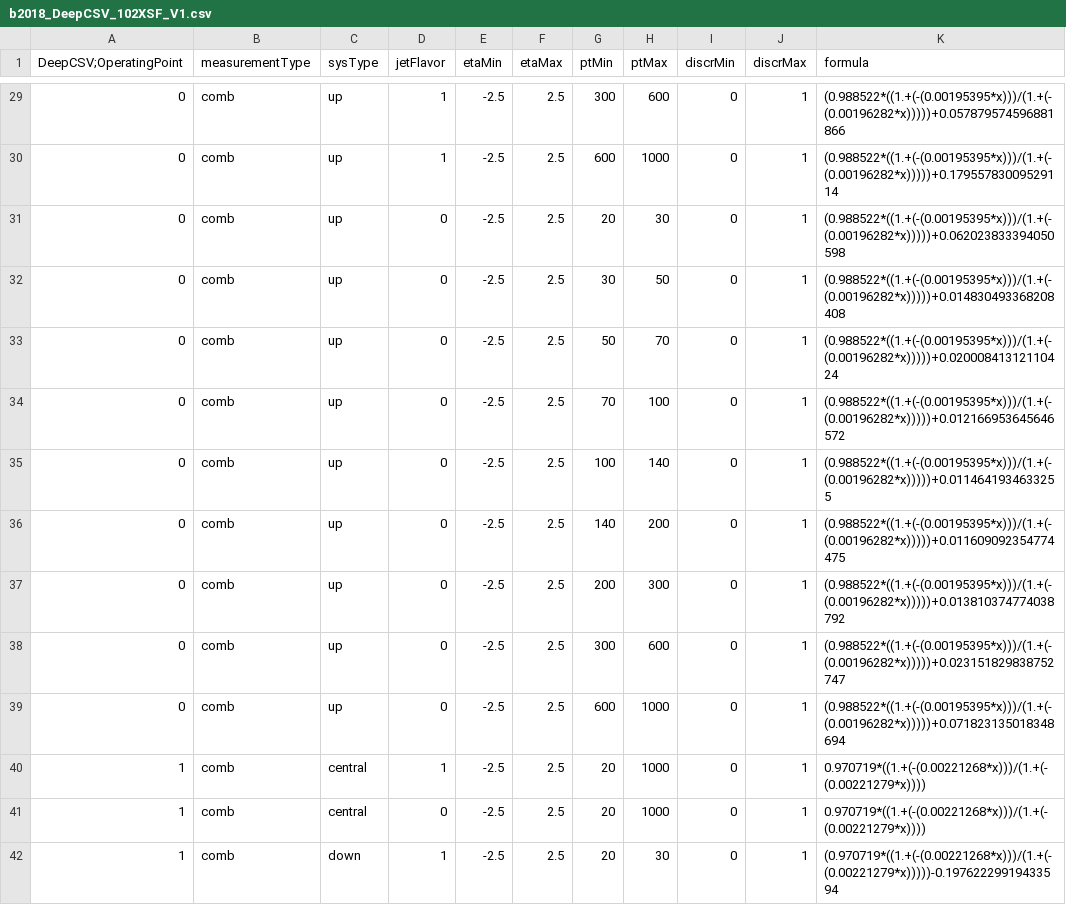
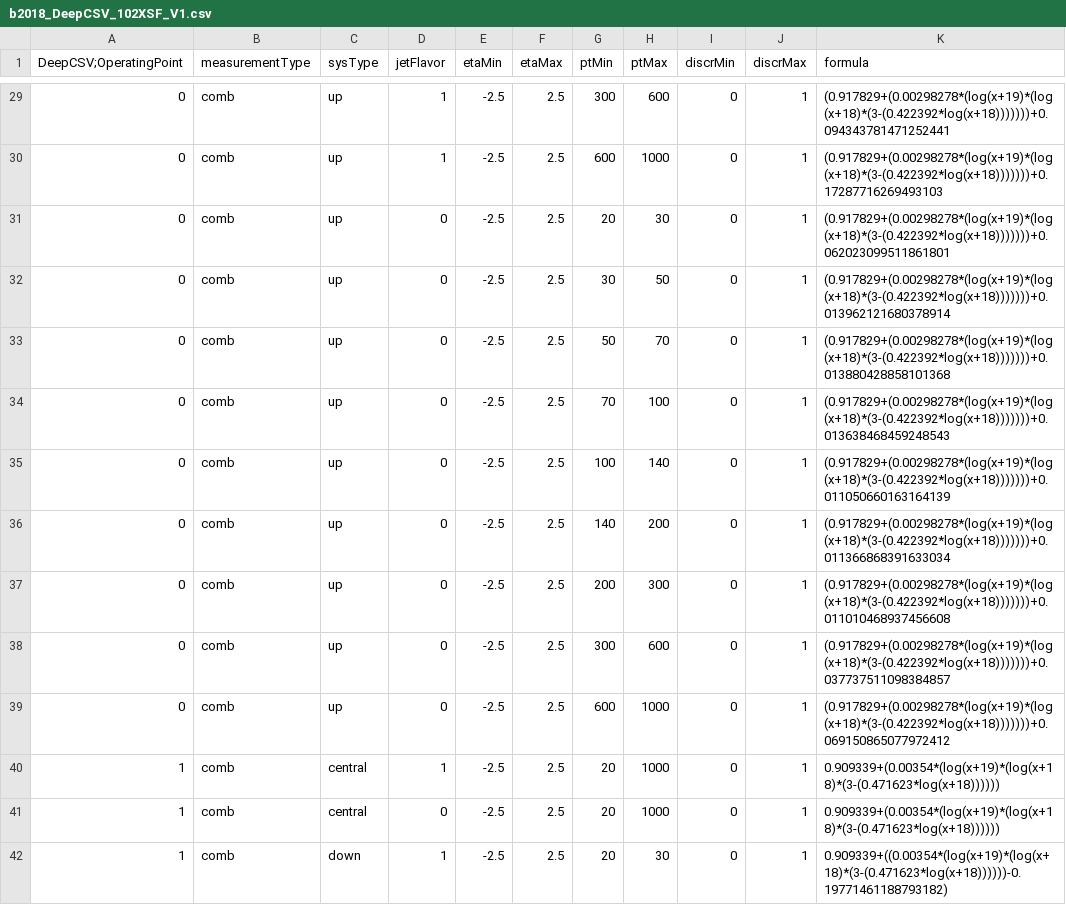
Before and after one commit to kirschen/Analysis, a CSV file: Tools/data/btagEfficiencyData/b2018_DeepCSV_102XSF_V1.csv, drawn as a sheet; only a part is shown, gaps mark what is left out; the diff covers the shown part only.

```diff
--- a/Tools/data/btagEfficiencyData/b2018_DeepCSV_102XSF_V1.csv
+++ b/Tools/data/btagEfficiencyData/b2018_DeepCSV_102XSF_V1.csv
@@ -29,14 +29,14 @@ DeepCSV;OperatingPoint, measurementType, sysType, jetFlavor, etaMin, etaMax, ptM
-0, comb, up, 1, -2.5, 2.5, 300, 600, 0, 1, "(0.988522*((1.+(-(0.00195395*x)))/(1.+(-(0.00196282*x)))))+0.057879574596881866"
-0, comb, up, 1, -2.5, 2.5, 600, 1000, 0, 1, "(0.988522*((1.+(-(0.00195395*x)))/(1.+(-(0.00196282*x)))))+0.17955783009529114"
-0, comb, up, 0, -2.5, 2.5, 20, 30, 0, 1, "(0.988522*((1.+(-(0.00195395*x)))/(1.+(-(0.00196282*x)))))+0.062023833394050598"
-0, comb, up, 0, -2.5, 2.5, 30, 50, 0, 1, "(0.988522*((1.+(-(0.00195395*x)))/(1.+(-(0.00196282*x)))))+0.014830493368208408"
-0, comb, up, 0, -2.5, 2.5, 50, 70, 0, 1, "(0.988522*((1.+(-(0.00195395*x)))/(1.+(-(0.00196282*x)))))+0.02000841312110424"
-0, comb, up, 0, -2.5, 2.5, 70, 100, 0, 1, "(0.988522*((1.+(-(0.00195395*x)))/(1.+(-(0.00196282*x)))))+0.012166953645646572"
-0, comb, up, 0, -2.5, 2.5, 100, 140, 0, 1, "(0.988522*((1.+(-(0.00195395*x)))/(1.+(-(0.00196282*x)))))+0.0114641934633255"
-0, comb, up, 0, -2.5, 2.5, 140, 200, 0, 1, "(0.988522*((1.+(-(0.00195395*x)))/(1.+(-(0.00196282*x)))))+0.011609092354774475"
-0, comb, up, 0, -2.5, 2.5, 200, 300, 0, 1, "(0.988522*((1.+(-(0.00195395*x)))/(1.+(-(0.00196282*x)))))+0.013810374774038792"
-0, comb, up, 0, -2.5, 2.5, 300, 600, 0, 1, "(0.988522*((1.+(-(0.00195395*x)))/(1.+(-(0.00196282*x)))))+0.023151829838752747"
-0, comb, up, 0, -2.5, 2.5, 600, 1000, 0, 1, "(0.988522*((1.+(-(0.00195395*x)))/(1.+(-(0.00196282*x)))))+0.071823135018348694"
-1, comb, central, 1, -2.5, 2.5, 20, 1000, 0, 1, "0.970719*((1.+(-(0.00221268*x)))/(1.+(-(0.00221279*x))))"
-1, comb, central, 0, -2.5, 2.5, 20, 1000, 0, 1, "0.970719*((1.+(-(0.00221268*x)))/(1.+(-(0.00221279*x))))"
-1, comb, down, 1, -2.5, 2.5, 20, 30, 0, 1, "(0.970719*((1.+(-(0.00221268*x)))/(1.+(-(0.00221279*x)))))-0.19762229919433594"
+0, comb, up, 1, -2.5, 2.5, 300, 600, 0, 1, "(0.917829+(0.00298278*(log(x+19)*(log(x+18)*(3-(0.422392*log(x+18)))))))+0.094343781471252441"
+0, comb, up, 1, -2.5, 2.5, 600, 1000, 0, 1, "(0.917829+(0.00298278*(log(x+19)*(log(x+18)*(3-(0.422392*log(x+18)))))))+0.17287716269493103"
+0, comb, up, 0, -2.5, 2.5, 20, 30, 0, 1, "(0.917829+(0.00298278*(log(x+19)*(log(x+18)*(3-(0.422392*log(x+18)))))))+0.062023099511861801"
+0, comb, up, 0, -2.5, 2.5, 30, 50, 0, 1, "(0.917829+(0.00298278*(log(x+19)*(log(x+18)*(3-(0.422392*log(x+18)))))))+0.013962121680378914"
+0, comb, up, 0, -2.5, 2.5, 50, 70, 0, 1, "(0.917829+(0.00298278*(log(x+19)*(log(x+18)*(3-(0.422392*log(x+18)))))))+0.013880428858101368"
+0, comb, up, 0, -2.5, 2.5, 70, 100, 0, 1, "(0.917829+(0.00298278*(log(x+19)*(log(x+18)*(3-(0.422392*log(x+18)))))))+0.013638468459248543"
+0, comb, up, 0, -2.5, 2.5, 100, 140, 0, 1, "(0.917829+(0.00298278*(log(x+19)*(log(x+18)*(3-(0.422392*log(x+18)))))))+0.011050660163164139"
+0, comb, up, 0, -2.5, 2.5, 140, 200, 0, 1, "(0.917829+(0.00298278*(log(x+19)*(log(x+18)*(3-(0.422392*log(x+18)))))))+0.011366868391633034"
+0, comb, up, 0, -2.5, 2.5, 200, 300, 0, 1, "(0.917829+(0.00298278*(log(x+19)*(log(x+18)*(3-(0.422392*log(x+18)))))))+0.011010468937456608"
+0, comb, up, 0, -2.5, 2.5, 300, 600, 0, 1, "(0.917829+(0.00298278*(log(x+19)*(log(x+18)*(3-(0.422392*log(x+18)))))))+0.037737511098384857"
+0, comb, up, 0, -2.5, 2.5, 600, 1000, 0, 1, "(0.917829+(0.00298278*(log(x+19)*(log(x+18)*(3-(0.422392*log(x+18)))))))+0.069150865077972412"
+1, comb, central, 1, -2.5, 2.5, 20, 1000, 0, 1, "0.909339+(0.00354*(log(x+19)*(log(x+18)*(3-(0.471623*log(x+18))))))"
+1, comb, central, 0, -2.5, 2.5, 20, 1000, 0, 1, "0.909339+(0.00354*(log(x+19)*(log(x+18)*(3-(0.471623*log(x+18))))))"
+1, comb, down, 1, -2.5, 2.5, 20, 30, 0, 1, "0.909339+((0.00354*(log(x+19)*(log(x+18)*(3-(0.471623*log(x+18))))))-0.19771461188793182)"
```
Also changed, not shown: 100 edited cells elsewhere in this file.
